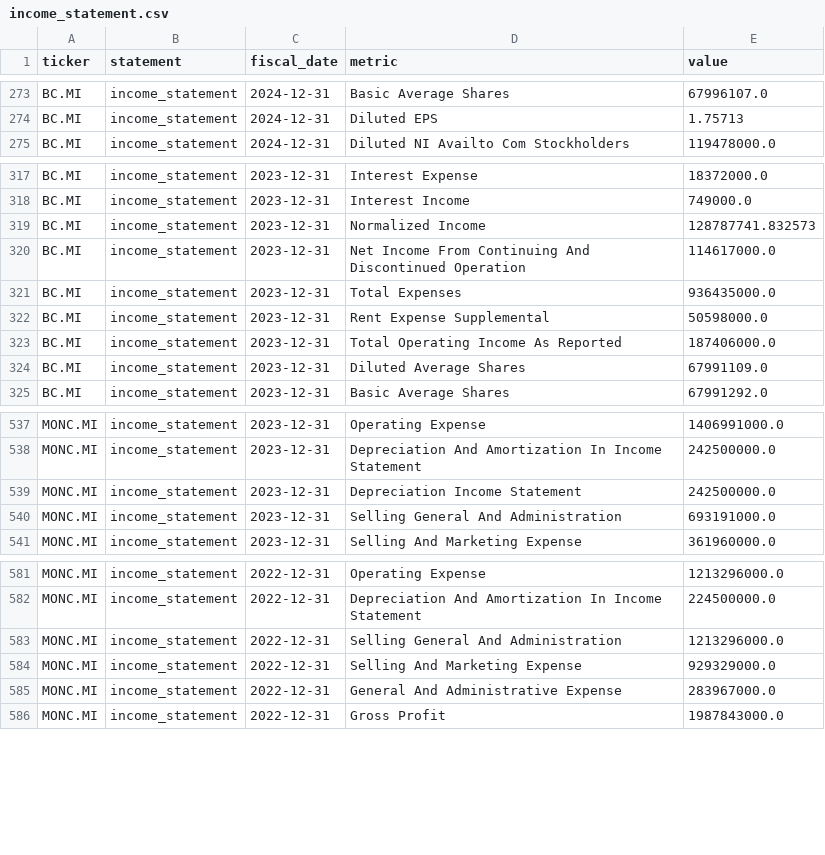
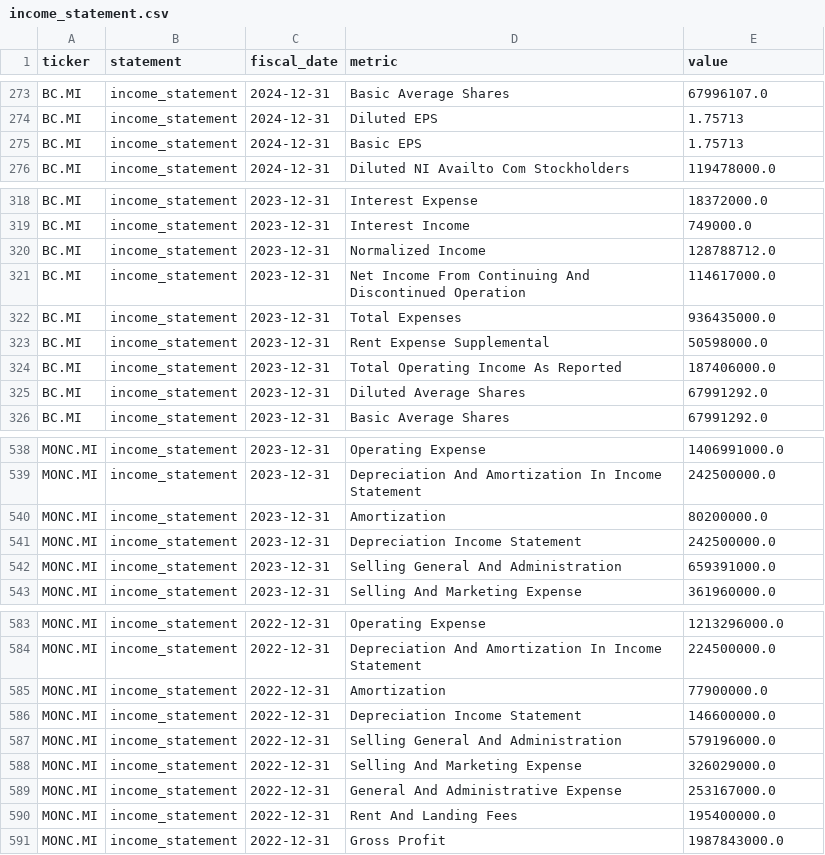
Before and after one commit to iliash-git/zegna-luxury-dashboard, a CSV file: data/income_statement.csv, drawn as a sheet; only a part is shown, gaps mark what is left out; the diff covers the shown part only.

```diff
--- a/data/income_statement.csv
+++ b/data/income_statement.csv
@@ -274,2 +274,3 @@ BC.MI,income_statement,2024-12-31,Basic Average Shares,67996107.0
 BC.MI,income_statement,2024-12-31,Diluted EPS,1.75713
+BC.MI,income_statement,2024-12-31,Basic EPS,1.75713
 BC.MI,income_statement,2024-12-31,Diluted NI Availto Com Stockholders,119478000.0
@@ -318,3 +319,3 @@ BC.MI,income_statement,2023-12-31,Interest Expense,18372000.0
 BC.MI,income_statement,2023-12-31,Interest Income,749000.0
-BC.MI,income_statement,2023-12-31,Normalized Income,128787741.832573
+BC.MI,income_statement,2023-12-31,Normalized Income,128788712.0
 BC.MI,income_statement,2023-12-31,Net Income From Continuing And Discontinued Operation,114617000.0
@@ -323,3 +324,3 @@ BC.MI,income_statement,2023-12-31,Rent Expense Supplemental,50598000.0
 BC.MI,income_statement,2023-12-31,Total Operating Income As Reported,187406000.0
-BC.MI,income_statement,2023-12-31,Diluted Average Shares,67991109.0
+BC.MI,income_statement,2023-12-31,Diluted Average Shares,67991292.0
 BC.MI,income_statement,2023-12-31,Basic Average Shares,67991292.0
@@ -538,4 +539,5 @@ MONC.MI,income_statement,2023-12-31,Operating Expense,1406991000.0
 MONC.MI,income_statement,2023-12-31,Depreciation And Amortization In Income Statement,242500000.0
+MONC.MI,income_statement,2023-12-31,Amortization,80200000.0
 MONC.MI,income_statement,2023-12-31,Depreciation Income Statement,242500000.0
-MONC.MI,income_statement,2023-12-31,Selling General And Administration,693191000.0
+MONC.MI,income_statement,2023-12-31,Selling General And Administration,659391000.0
 MONC.MI,income_statement,2023-12-31,Selling And Marketing Expense,361960000.0
@@ -582,5 +584,8 @@ MONC.MI,income_statement,2022-12-31,Operating Expense,1213296000.0
 MONC.MI,income_statement,2022-12-31,Depreciation And Amortization In Income Statement,224500000.0
-MONC.MI,income_statement,2022-12-31,Selling General And Administration,1213296000.0
-MONC.MI,income_statement,2022-12-31,Selling And Marketing Expense,929329000.0
-MONC.MI,income_statement,2022-12-31,General And Administrative Expense,283967000.0
+MONC.MI,income_statement,2022-12-31,Amortization,77900000.0
+MONC.MI,income_statement,2022-12-31,Depreciation Income Statement,146600000.0
+MONC.MI,income_statement,2022-12-31,Selling General And Administration,579196000.0
+MONC.MI,income_statement,2022-12-31,Selling And Marketing Expense,326029000.0
+MONC.MI,income_statement,2022-12-31,General And Administrative Expense,253167000.0
+MONC.MI,income_statement,2022-12-31,Rent And Landing Fees,195400000.0
 MONC.MI,income_statement,2022-12-31,Gross Profit,1987843000.0
```
Also changed, not shown: 11 edited cells elsewhere in this file, data/company_info.csv, data/key_metrics.csv, 3 other files.
